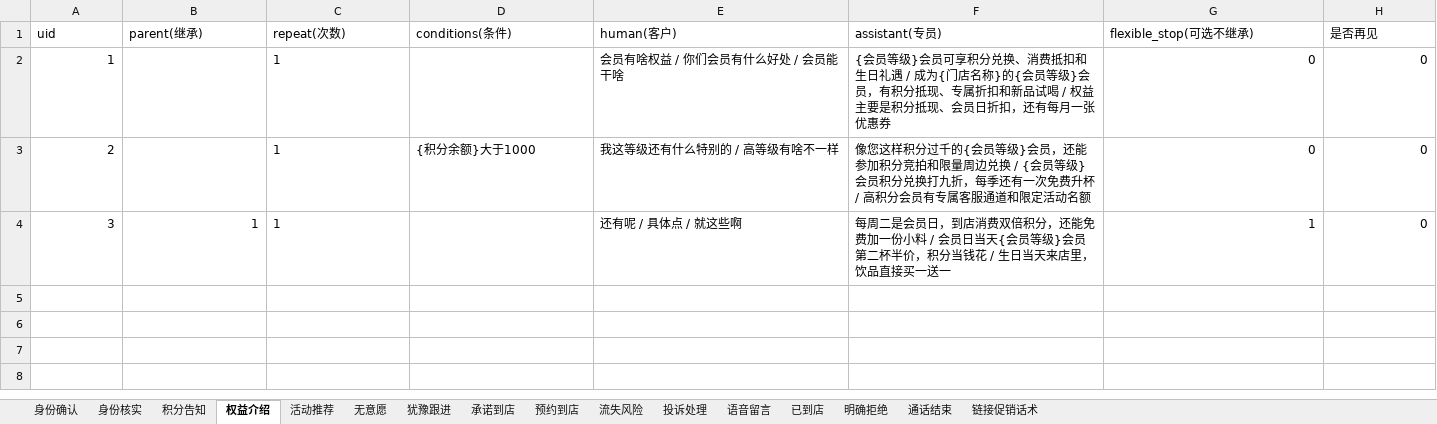
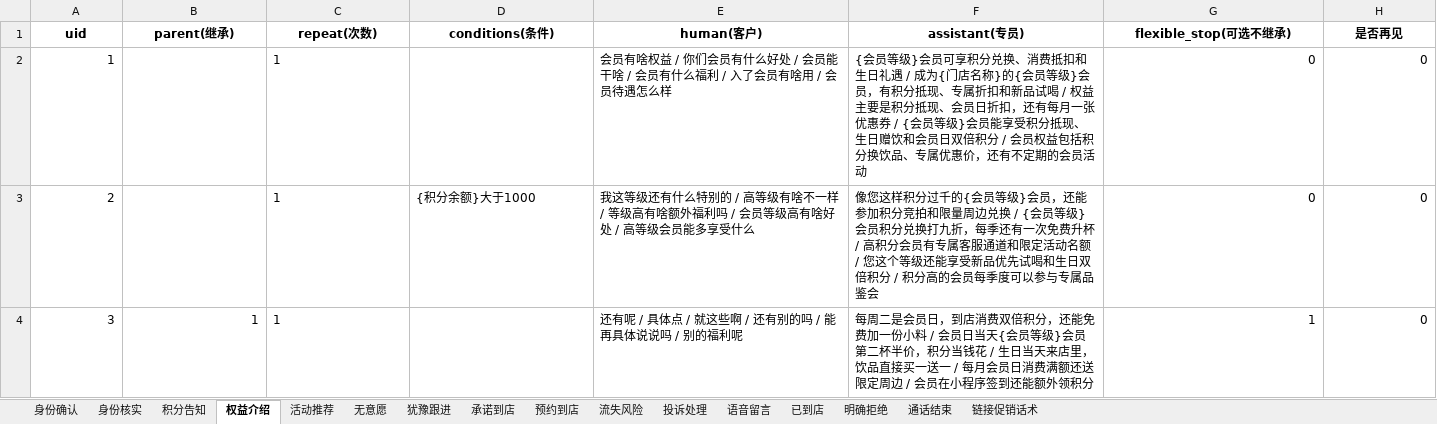
Before and after one commit to Soleil-gzm/dialog-sft-forge, an Excel workbook: demo/data/话术模板.xlsx, sheet 权益介绍, drawn as a sheet; values as stored, in another font and other column widths than the file's, no borders; the diff names each change by its address in the sheet, - before the commit and + after, or states it on an @@ line.

```diff
--- a/demo/data/话术模板.xlsx (sheet 权益介绍)
+++ b/demo/data/话术模板.xlsx (sheet 权益介绍)
@@ A1:H1 bold: off → on, alignment: left → center @@
-E2 (human(客户)): 会员有啥权益 / 你们会员有什么好处 / 会员能干啥
+E2 (human(客户)): 会员有啥权益 / 你们会员有什么好处 / 会员能干啥 / 会员有什么福利 / 入了会员有啥用 / 会员待遇怎么样
-F2 (assistant(专员)): …张优惠券
+F2 (assistant(专员)): …张优惠券 / {会员等级}会员能享受积分抵现、生日赠饮和会员日双倍积分 / 会员权益包括积分换饮品、专属优惠价，还有不定期的会员活动
-E3 (human(客户)): 我这等级还有什么特别的 / 高等级有啥不一样
+E3 (human(客户)): 我这等级还有什么特别的 / 高等级有啥不一样 / 等级高有啥额外福利吗 / 会员等级高有啥好处 / 高等级会员能多享受什么
-F3 (assistant(专员)): …活动名额
+F3 (assistant(专员)): …活动名额 / 您这个等级还能享受新品优先试喝和生日双倍积分 / 积分高的会员每季度可以参与专属品鉴会
-E4 (human(客户)): 还有呢 / 具体点 / 就这些啊
+E4 (human(客户)): 还有呢 / 具体点 / 就这些啊 / 还有别的吗 / 能再具体说说吗 / 别的福利呢
-F4 (assistant(专员)): …买一送一
+F4 (assistant(专员)): …买一送一 / 每月会员日消费满额还送限定周边 / 会员在小程序签到还能额外领积分
```
Also changed, not shown: sheet 积分告知, sheet 活动推荐, sheet 身份确认, sheet 链接促销话术, sheet 承诺到店, sheet 犹豫跟进, 9 more sheets, 1 other file.
